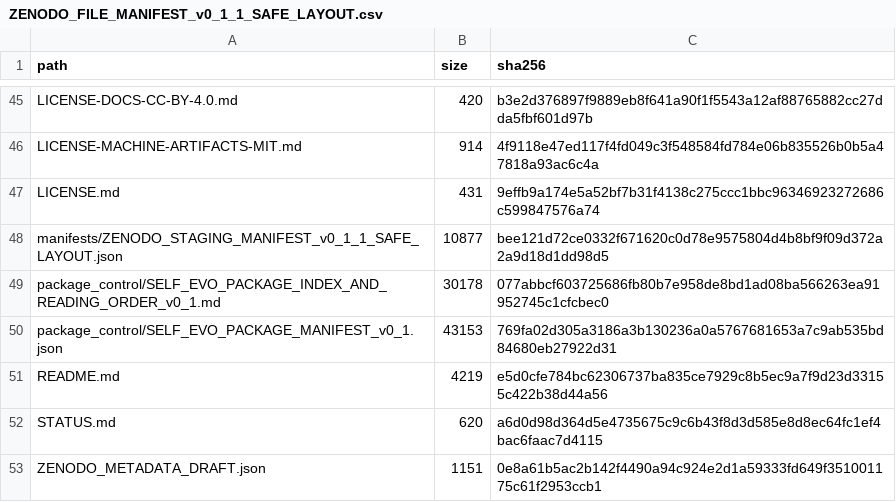
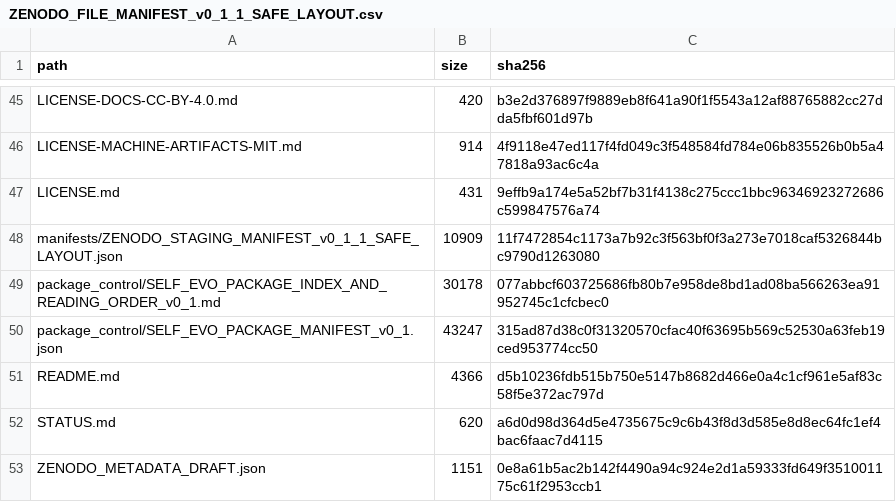
Before and after one commit to Kot141078/advanced-global-intelligence, a CSV file: official/self-evo/v0.1.1/manifests/ZENODO_FILE_MANIFEST_v0_1_1_SAFE_LAYOUT.csv, drawn as a sheet; only a part is shown, gaps mark what is left out.

Commit message:
docs(self-evo): clarify review record counts

```diff
--- a/official/self-evo/v0.1.1/manifests/ZENODO_FILE_MANIFEST_v0_1_1_SAFE_LAYOUT.csv
+++ b/official/self-evo/v0.1.1/manifests/ZENODO_FILE_MANIFEST_v0_1_1_SAFE_LAYOUT.csv
@@ -47,6 +47,6 @@ LICENSE-MACHINE-ARTIFACTS-MIT.md,914,4f9118e47ed117f4fd049c3f548584fd784e06b8355
 LICENSE.md,431,9effb9a174e5a52bf7b31f4138c275ccc1bbc96346923272686c599847576a74
-manifests/ZENODO_STAGING_MANIFEST_v0_1_1_SAFE_LAYOUT.json,10877,bee121d72ce0332f671620c0d78e9575804d4b8bf9f09d372a2a9d18d1dd98d5
+manifests/ZENODO_STAGING_MANIFEST_v0_1_1_SAFE_LAYOUT.json,10909,11f7472854c1173a7b92c3f563bf0f3a273e7018caf5326844bc9790d1263080
 package_control/SELF_EVO_PACKAGE_INDEX_AND_READING_ORDER_v0_1.md,30178,077abbcf603725686fb80b7e958de8bd1ad08ba566263ea91952745c1cfcbec0
-package_control/SELF_EVO_PACKAGE_MANIFEST_v0_1.json,43153,769fa02d305a3186a3b130236a0a5767681653a7c9ab535bd84680eb27922d31
-README.md,4219,e5d0cfe784bc62306737ba835ce7929c8b5ec9a7f9d23d33155c422b38d44a56
+package_control/SELF_EVO_PACKAGE_MANIFEST_v0_1.json,43247,315ad87d38c0f31320570cfac40f63695b569c52530a63feb19ced953774cc50
+README.md,4366,d5b10236fdb515b750e5147b8682d466e0a4c1cf961e5af83c58f5e372ac797d
 STATUS.md,620,a6d0d98d364d5e4735675c9c6b43f8d3d585e8d8ec64fc1ef4bac6faac7d4115
```
Also changed, not shown: 5 other files.
